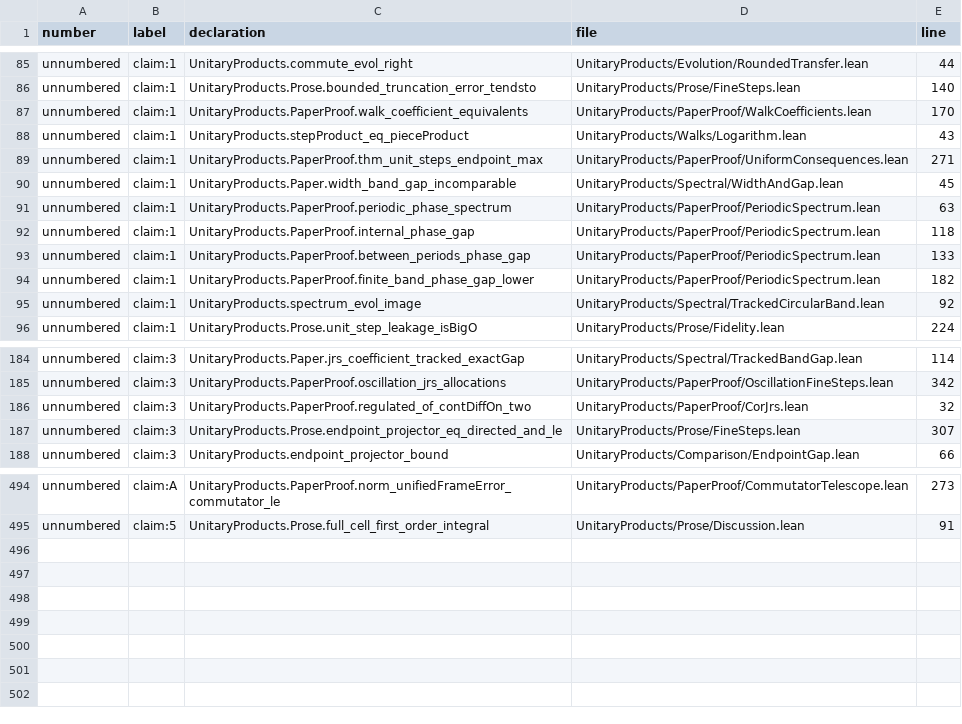
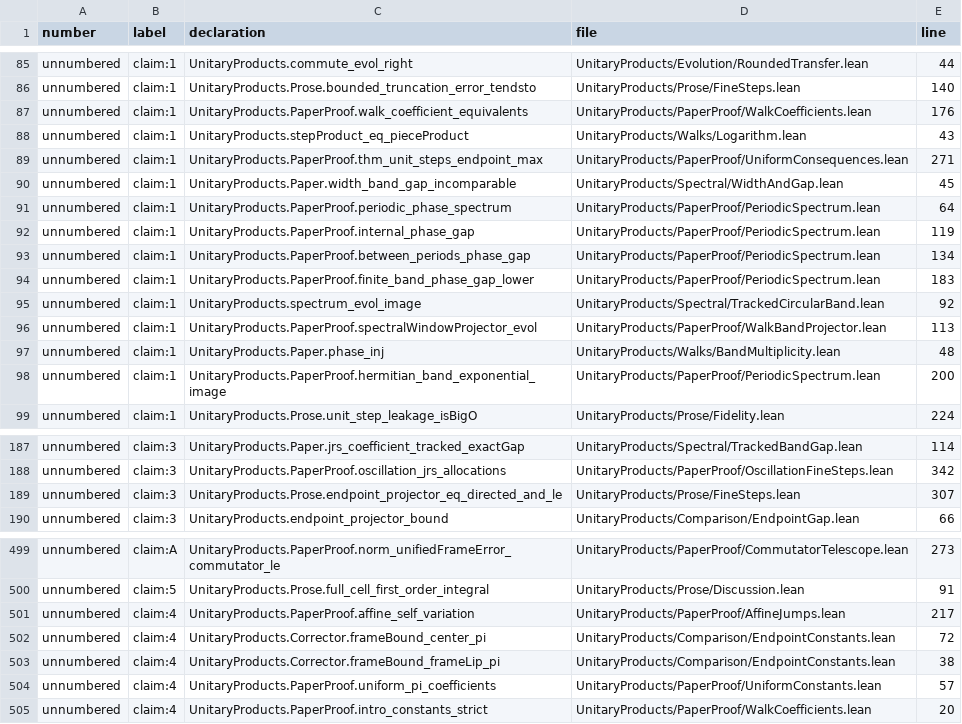
Before and after one commit to mjarret/products-of-unitaries-lean, a TSV file: PAPER_MAP.tsv, drawn as a sheet; only a part is shown, gaps mark what is left out; the diff covers the shown part only.

```diff
--- a/PAPER_MAP.tsv
+++ b/PAPER_MAP.tsv
@@ -86,3 +86,3 @@ unnumbered	claim:1	UnitaryProducts.commute_evol_right	UnitaryProducts/Evolution/
 unnumbered	claim:1	UnitaryProducts.Prose.bounded_truncation_error_tendsto	UnitaryProducts/Prose/FineSteps.lean	140
-unnumbered	claim:1	UnitaryProducts.PaperProof.walk_coefficient_equivalents	UnitaryProducts/PaperProof/WalkCoefficients.lean	170
+unnumbered	claim:1	UnitaryProducts.PaperProof.walk_coefficient_equivalents	UnitaryProducts/PaperProof/WalkCoefficients.lean	176
 unnumbered	claim:1	UnitaryProducts.stepProduct_eq_pieceProduct	UnitaryProducts/Walks/Logarithm.lean	43
@@ -90,7 +90,10 @@ unnumbered	claim:1	UnitaryProducts.PaperProof.thm_unit_steps_endpoint_max	Unitar
 unnumbered	claim:1	UnitaryProducts.Paper.width_band_gap_incomparable	UnitaryProducts/Spectral/WidthAndGap.lean	45
-unnumbered	claim:1	UnitaryProducts.PaperProof.periodic_phase_spectrum	UnitaryProducts/PaperProof/PeriodicSpectrum.lean	63
-unnumbered	claim:1	UnitaryProducts.PaperProof.internal_phase_gap	UnitaryProducts/PaperProof/PeriodicSpectrum.lean	118
-unnumbered	claim:1	UnitaryProducts.PaperProof.between_periods_phase_gap	UnitaryProducts/PaperProof/PeriodicSpectrum.lean	133
-unnumbered	claim:1	UnitaryProducts.PaperProof.finite_band_phase_gap_lower	UnitaryProducts/PaperProof/PeriodicSpectrum.lean	182
+unnumbered	claim:1	UnitaryProducts.PaperProof.periodic_phase_spectrum	UnitaryProducts/PaperProof/PeriodicSpectrum.lean	64
+unnumbered	claim:1	UnitaryProducts.PaperProof.internal_phase_gap	UnitaryProducts/PaperProof/PeriodicSpectrum.lean	119
+unnumbered	claim:1	UnitaryProducts.PaperProof.between_periods_phase_gap	UnitaryProducts/PaperProof/PeriodicSpectrum.lean	134
+unnumbered	claim:1	UnitaryProducts.PaperProof.finite_band_phase_gap_lower	UnitaryProducts/PaperProof/PeriodicSpectrum.lean	183
 unnumbered	claim:1	UnitaryProducts.spectrum_evol_image	UnitaryProducts/Spectral/TrackedCircularBand.lean	92
+unnumbered	claim:1	UnitaryProducts.PaperProof.spectralWindowProjector_evol	UnitaryProducts/PaperProof/WalkBandProjector.lean	113
+unnumbered	claim:1	UnitaryProducts.Paper.phase_inj	UnitaryProducts/Walks/BandMultiplicity.lean	48
+unnumbered	claim:1	UnitaryProducts.PaperProof.hermitian_band_exponential_image	UnitaryProducts/PaperProof/PeriodicSpectrum.lean	200
 unnumbered	claim:1	UnitaryProducts.Prose.unit_step_leakage_isBigO	UnitaryProducts/Prose/Fidelity.lean	224
@@ -185,3 +188,2 @@ unnumbered	claim:3	UnitaryProducts.Paper.jrs_coefficient_tracked_exactGap	Unitar
 unnumbered	claim:3	UnitaryProducts.PaperProof.oscillation_jrs_allocations	UnitaryProducts/PaperProof/OscillationFineSteps.lean	342
-unnumbered	claim:3	UnitaryProducts.PaperProof.regulated_of_contDiffOn_two	UnitaryProducts/PaperProof/CorJrs.lean	32
 unnumbered	claim:3	UnitaryProducts.Prose.endpoint_projector_eq_directed_and_le	UnitaryProducts/Prose/FineSteps.lean	307
@@ -495 +500,6 @@ unnumbered	claim:A	UnitaryProducts.PaperProof.norm_unifiedFrameError_commutator_
 unnumbered	claim:5	UnitaryProducts.Prose.full_cell_first_order_integral	UnitaryProducts/Prose/Discussion.lean	91
+unnumbered	claim:4	UnitaryProducts.PaperProof.affine_self_variation	UnitaryProducts/PaperProof/AffineJumps.lean	217
+unnumbered	claim:4	UnitaryProducts.Corrector.frameBound_center_pi	UnitaryProducts/Comparison/EndpointConstants.lean	72
+unnumbered	claim:4	UnitaryProducts.Corrector.frameBound_frameLip_pi	UnitaryProducts/Comparison/EndpointConstants.lean	38
+unnumbered	claim:4	UnitaryProducts.PaperProof.uniform_pi_coefficients	UnitaryProducts/PaperProof/UniformConstants.lean	57
+unnumbered	claim:4	UnitaryProducts.PaperProof.intro_constants_strict	UnitaryProducts/PaperProof/WalkCoefficients.lean	20
```
Also changed, not shown: 4 added rows, 1 removed row, 1 moved row and 10 edited cells elsewhere in this file, 9 other files.
